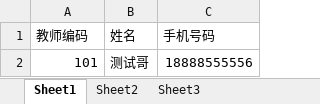
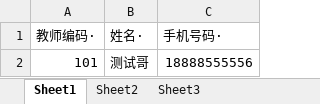
Before and after one commit to whe123456/deyang, an Excel workbook: api/demo/teacher_demo_list.xlsx, sheet Sheet1, drawn as a sheet; values as stored, in another font and other column widths than the file's, no borders; the diff names each change by its address in the sheet, - before the commit and + after, or states it on an @@ line.

```diff
--- a/api/demo/teacher_demo_list.xlsx (sheet Sheet1)
+++ b/api/demo/teacher_demo_list.xlsx (sheet Sheet1)
-A1: 教师编码
+A1: 教师编码·
-B1: 姓名
+B1: 姓名·
-C1: 手机号码
+C1: 手机号码·
```
Also changed, not shown: api/demo/white_demo_list.xlsx, 22 other files.
